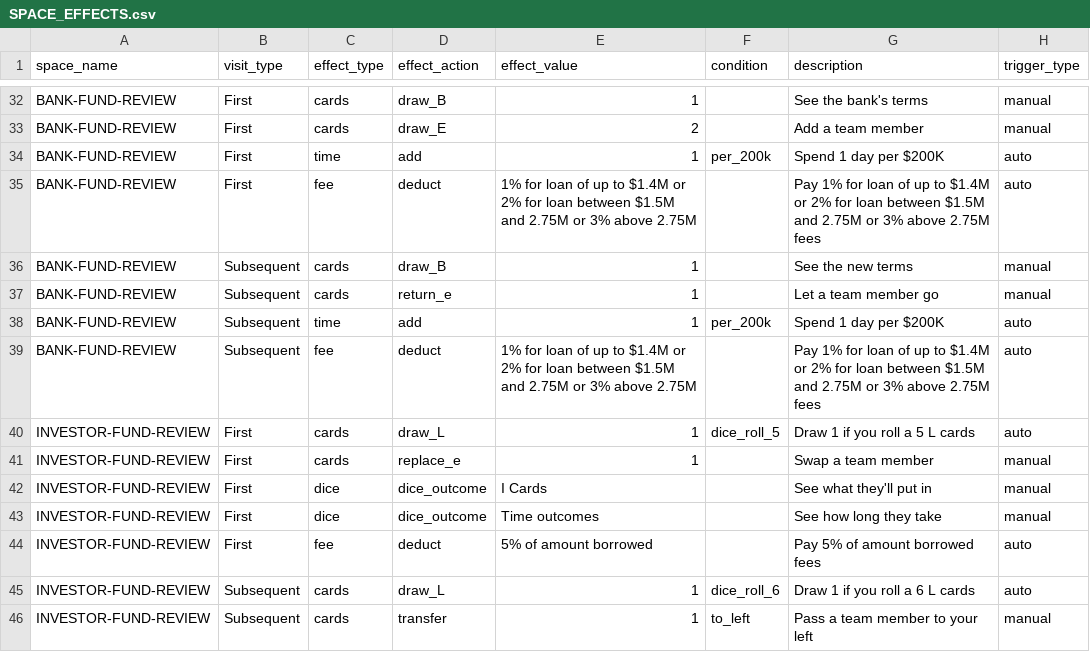
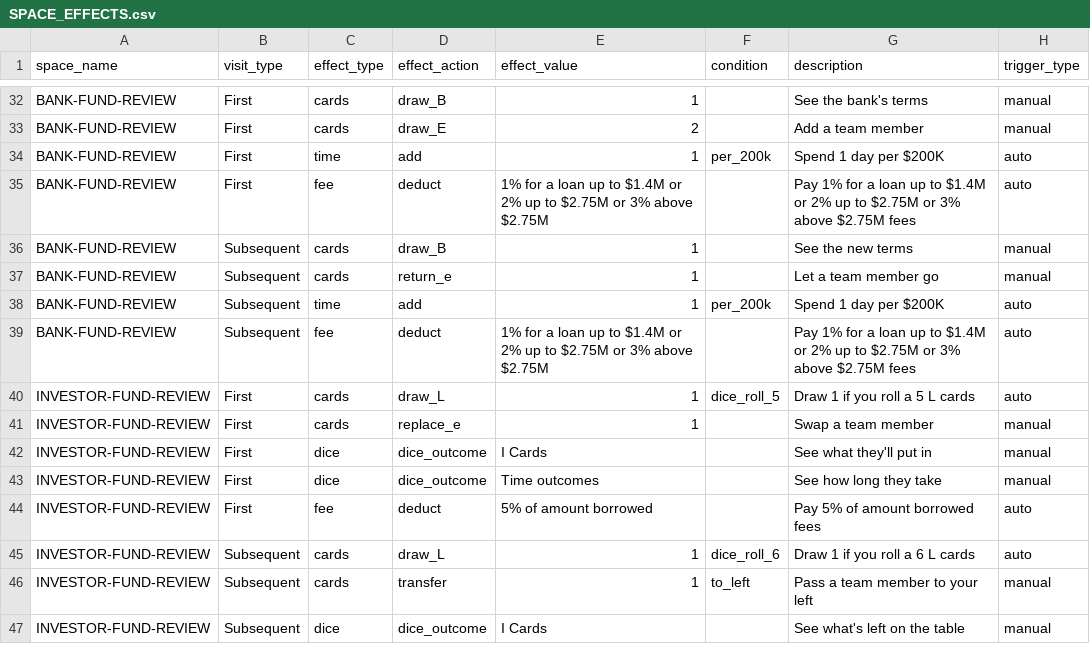
Before and after one commit to tomaszsb/Game_alpha, a CSV file: public/data/CLEAN_FILES/SPACE_EFFECTS.csv, drawn as a sheet; only a part is shown, gaps mark what is left out; the shorter side is filled out with more unchanged rows; the diff names each change by its address in the sheet, - before the commit and + after, or states it on an @@ line.

```diff
--- a/public/data/CLEAN_FILES/SPACE_EFFECTS.csv
+++ b/public/data/CLEAN_FILES/SPACE_EFFECTS.csv
-E35 (effect_value): 1% for loan of up to $1.4M or 2% for loan between $1.5M and 2.75M or 3% above 2.75M
+E35 (effect_value): 1% for a loan up to $1.4M or 2% up to $2.75M or 3% above $2.75M
-G35 (description): …1% for loan of up to $1.4M or 2% for loan between $1.5M and 2.75M or 3% above 2.75M fees
+G35 (description): …1% for a loan up to $1.4M or 2% up to $2.75M or 3% above $2.75M fees
-E39 (effect_value): 1% for loan of up to $1.4M or 2% for loan between $1.5M and 2.75M or 3% above 2.75M
+E39 (effect_value): 1% for a loan up to $1.4M or 2% up to $2.75M or 3% above $2.75M
-G39 (description): …1% for loan of up to $1.4M or 2% for loan between $1.5M and 2.75M or 3% above 2.75M fees
+G39 (description): …1% for a loan up to $1.4M or 2% up to $2.75M or 3% above $2.75M fees
```
Also changed, not shown: public/data/SOURCE_FILES/Spaces.csv, 11 other files.
